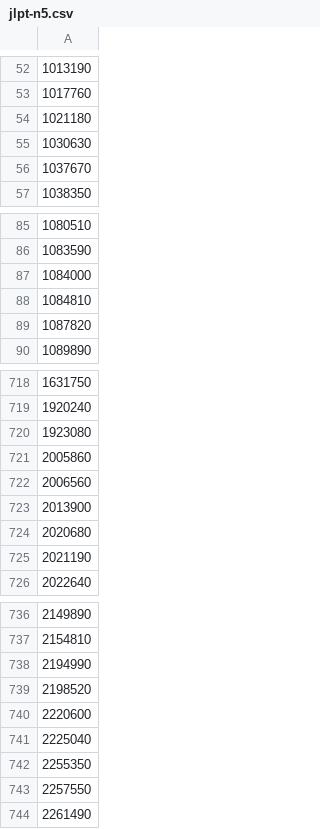
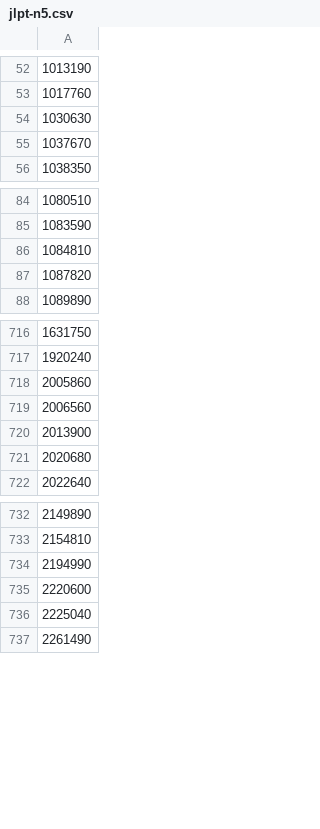
Before and after one commit to Gnurou/jmdict-i18n, a CSV file: jmdict/jlpt-n5.csv, drawn as a sheet; only a part is shown, gaps mark what is left out.

Commit message:
Remove some invalid JLPT entries

```diff
--- a/jmdict/jlpt-n5.csv
+++ b/jmdict/jlpt-n5.csv
@@ -53,3 +53,2 @@
 1017760
-1021180
 1030630
@@ -86,3 +85,2 @@
 1083590
-1084000
 1084810
@@ -719,3 +717,2 @@
 1920240
-1923080
 2005860
@@ -724,3 +721,2 @@
 2020680
-2021190
 2022640
@@ -738,7 +734,4 @@
 2194990
-2198520
 2220600
 2225040
-2255350
-2257550
 2261490
```
Also changed, not shown: jmdict/jlpt-n1.csv, jmdict/jlpt-n3.csv, 1 other file.
